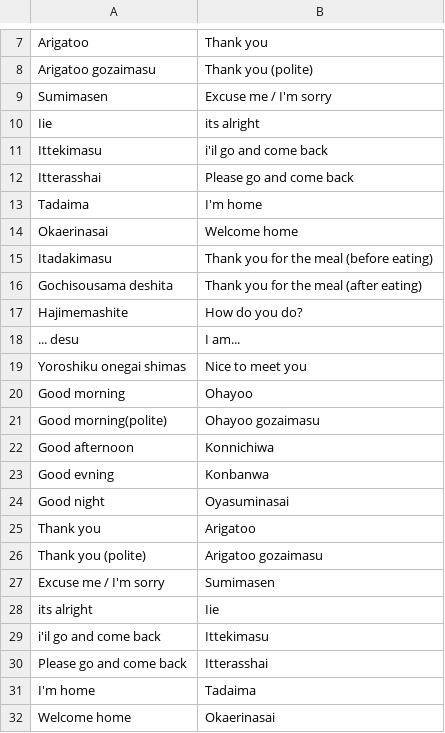
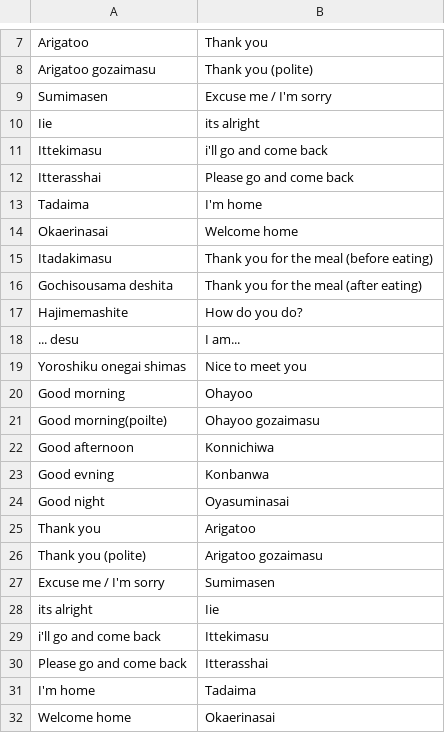
Before and after one commit to stoftot/RealJapanese, a CSV file: RealJapanese/Data/Greetings.csv, drawn as a sheet; only a part is shown, gaps mark what is left out.

Commit message:
Update Greetings.csv

```diff
--- a/RealJapanese/Data/Greetings.csv
+++ b/RealJapanese/Data/Greetings.csv
@@ -10,3 +10,3 @@ Sumimasen|Excuse me / I'm sorry
 Iie|its alright
-Ittekimasu|i'il go and come back
+Ittekimasu|i'll go and come back
 Itterasshai|Please go and come back
@@ -20,3 +20,3 @@ Yoroshiku onegai shimas|Nice to meet you
 Good morning|Ohayoo
-Good morning(polite)|Ohayoo gozaimasu
+Good morning(poilte)|Ohayoo gozaimasu
 Good afternoon|Konnichiwa
@@ -28,3 +28,3 @@ Excuse me / I'm sorry|Sumimasen
 its alright|Iie
-i'il go and come back|Ittekimasu
+i'll go and come back|Ittekimasu
 Please go and come back|Itterasshai
```
